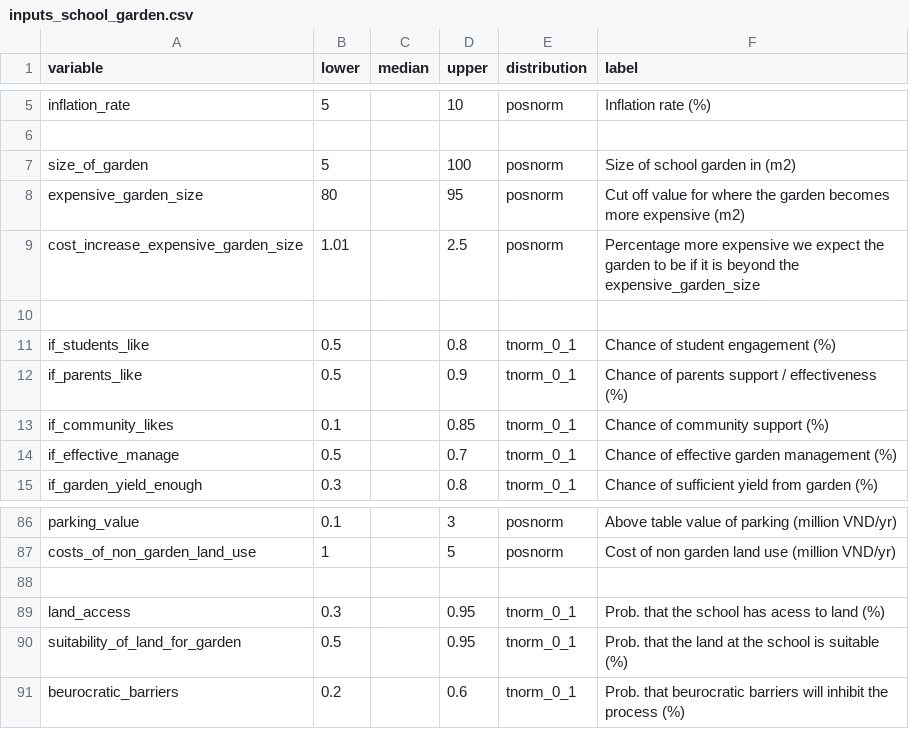
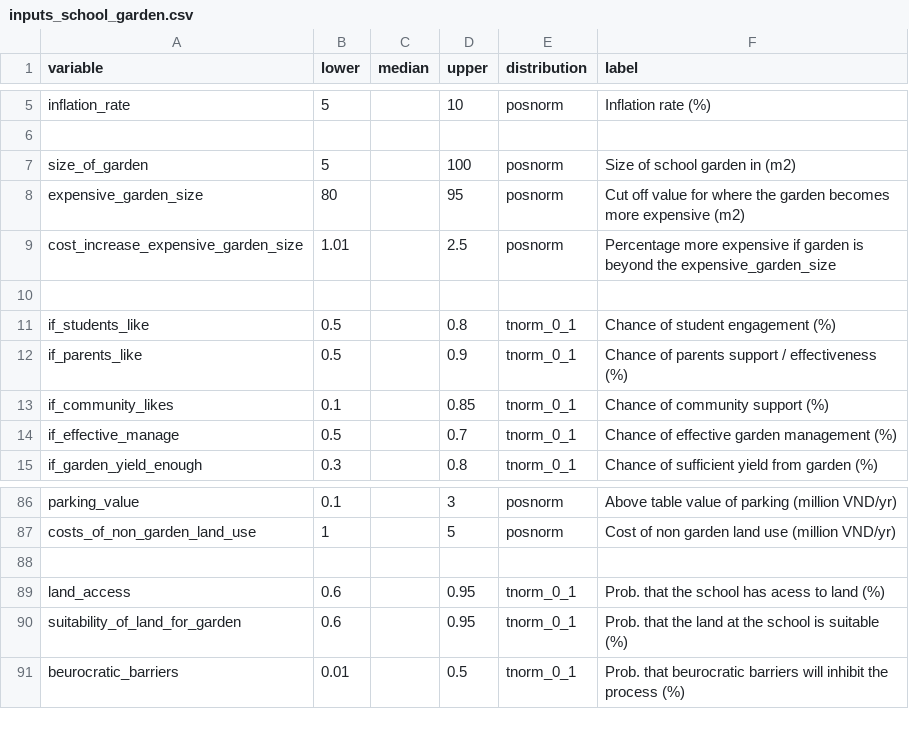
Before and after one commit to CWWhitney/nifam_codas_school_garden, a CSV file: inputs_school_garden.csv, drawn as a sheet; only a part is shown, gaps mark what is left out; the diff covers the shown part only.

```diff
--- a/inputs_school_garden.csv
+++ b/inputs_school_garden.csv
@@ -8,3 +8,3 @@ size_of_garden,5,,100,posnorm,Size of school garden in (m2)
 expensive_garden_size,80,,95,posnorm,Cut off value for where the garden becomes more expensive (m2)
-cost_increase_expensive_garden_size,1.01,,2.5,posnorm,Percentage more expensive we expect the garden to be if it is beyond the expensive_garden_size
+cost_increase_expensive_garden_size,1.01,,2.5,posnorm,Percentage more expensive if garden is beyond the expensive_garden_size
 ,,,,,
@@ -88,4 +88,4 @@ costs_of_non_garden_land_use,1,,5,posnorm,Cost of non garden land use (million V
 ,,,,,
-land_access,0.3,,0.95,tnorm_0_1,Prob. that the school has acess to land (%)
-suitability_of_land_for_garden,0.5,,0.95,tnorm_0_1,Prob. that the land at the school is suitable (%)
-beurocratic_barriers,0.2,,0.6,tnorm_0_1,Prob. that beurocratic barriers will inhibit the process (%)
+land_access,0.6,,0.95,tnorm_0_1,Prob. that the school has acess to land (%)
+suitability_of_land_for_garden,0.6,,0.95,tnorm_0_1,Prob. that the land at the school is suitable (%)
+beurocratic_barriers,0.01,,0.5,tnorm_0_1,Prob. that beurocratic barriers will inhibit the process (%)
```
Also changed, not shown: 15 edited cells elsewhere in this file, 3 other files.
